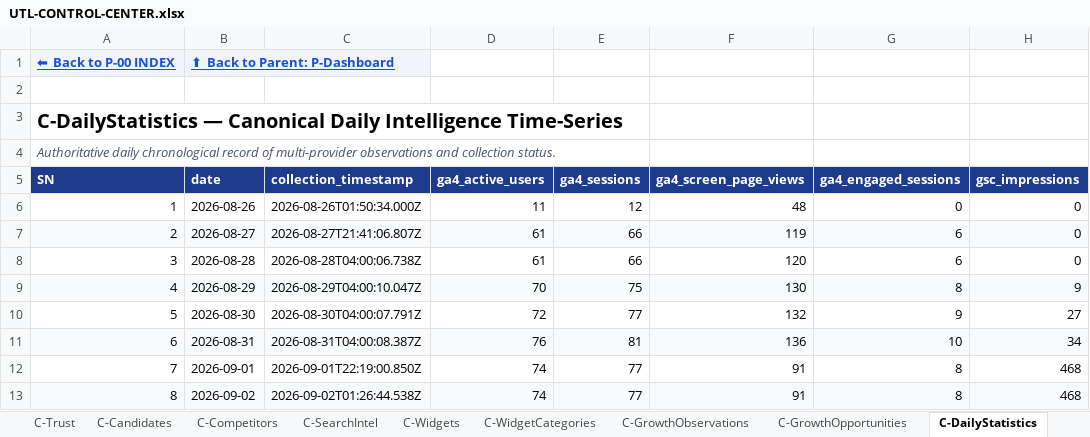
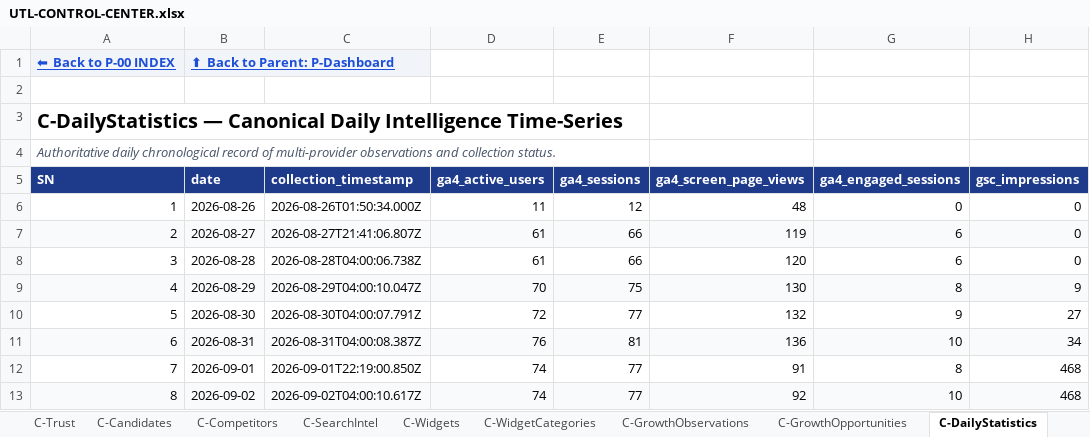
Before and after one commit to devmallik4321/utl-tools, an Excel workbook: control/UTL-CONTROL-CENTER.xlsx, sheet C-DailyStatistics, drawn as a sheet; only a part is shown; values as stored, in another font and other column widths than the file's, no borders; the diff names each change by its address in the sheet, - before the commit and + after, or states it on an @@ line.

```diff
--- a/control/UTL-CONTROL-CENTER.xlsx (sheet C-DailyStatistics)
+++ b/control/UTL-CONTROL-CENTER.xlsx (sheet C-DailyStatistics)
-C13 (collection_timestamp): 2026-09-02T01:26:44.538Z
+C13 (collection_timestamp): 2026-09-02T04:00:10.617Z
-F13 (ga4_screen_page_views): 91
+F13 (ga4_screen_page_views): 92
-G13 (ga4_engaged_sessions): 8
+G13 (ga4_engaged_sessions): 10
```
Also changed, not shown: 16 other files.
